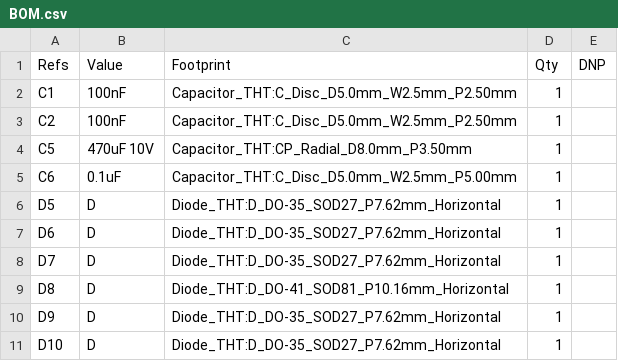
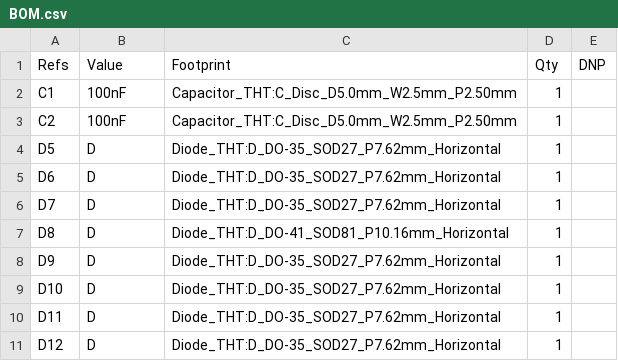
Before and after one commit to dgdimick/ARC-210-DCS-Display, a CSV file: parts/BOM.csv, drawn as a sheet; only a part is shown; the shorter side is filled out with more unchanged rows.

```diff
--- a/parts/BOM.csv
+++ b/parts/BOM.csv
@@ -3,4 +3,2 @@
 "C2","100nF","Capacitor_THT:C_Disc_D5.0mm_W2.5mm_P2.50mm","1",""
-"C5","470uF 10V","Capacitor_THT:CP_Radial_D8.0mm_P3.50mm","1",""
-"C6","0.1uF","Capacitor_THT:C_Disc_D5.0mm_W2.5mm_P5.00mm","1",""
 "D5","D","Diode_THT:D_DO-35_SOD27_P7.62mm_Horizontal","1",""
```
Also changed, not shown: 8 other files.
